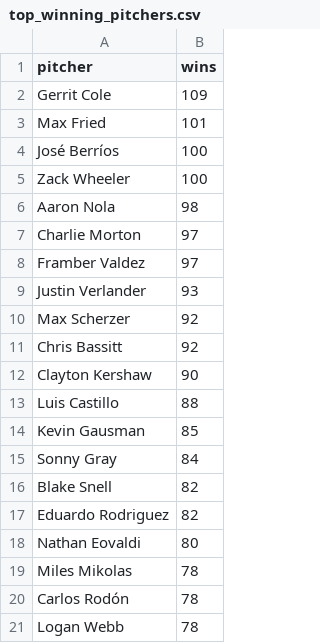
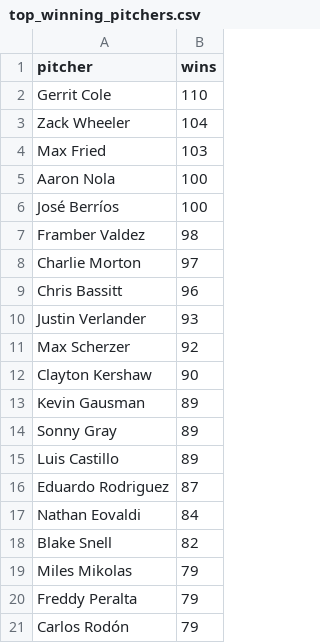
Before and after one commit to rabin0208/baseball_moneyline, a CSV file: results/tables/top_winning_pitchers.csv, drawn as a sheet.

```diff
--- a/results/tables/top_winning_pitchers.csv
+++ b/results/tables/top_winning_pitchers.csv
@@ -1,21 +1,21 @@
 pitcher,wins
-Gerrit Cole,109
-Max Fried,101
+Gerrit Cole,110
+Zack Wheeler,104
+Max Fried,103
+Aaron Nola,100
 José Berríos,100
-Zack Wheeler,100
-Aaron Nola,98
+Framber Valdez,98
 Charlie Morton,97
-Framber Valdez,97
+Chris Bassitt,96
 Justin Verlander,93
 Max Scherzer,92
-Chris Bassitt,92
 Clayton Kershaw,90
-Luis Castillo,88
-Kevin Gausman,85
-Sonny Gray,84
+Kevin Gausman,89
+Sonny Gray,89
+Luis Castillo,89
+Eduardo Rodriguez,87
+Nathan Eovaldi,84
 Blake Snell,82
-Eduardo Rodriguez,82
-Nathan Eovaldi,80
-Miles Mikolas,78
-Carlos Rodón,78
-Logan Webb,78
+Miles Mikolas,79
+Freddy Peralta,79
+Carlos Rodón,79
```
Also changed, not shown: results/tables/games_by_venue_top20.csv, results/tables/games_per_date.csv, 33 other files.
